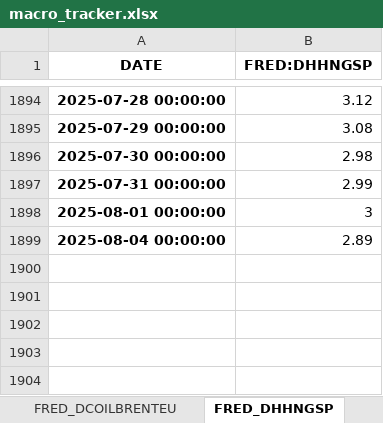
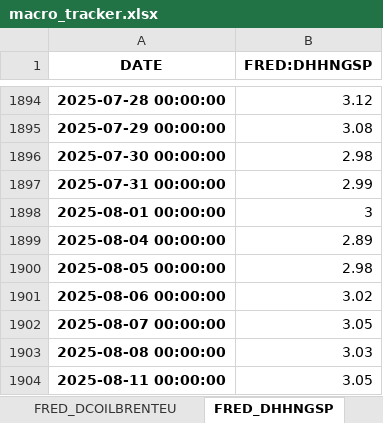
Before and after one commit to HughHancock/GMM, an Excel workbook: macro_tracker.xlsx, sheet FRED_DHHNGSP, drawn as a sheet; only a part is shown, gaps mark what is left out; values as stored, in another font and other column widths than the file's, no borders; the diff names each change by its address in the sheet, - before the commit and + after, or states it on an @@ line.

```diff
--- a/macro_tracker.xlsx (sheet FRED_DHHNGSP)
+++ b/macro_tracker.xlsx (sheet FRED_DHHNGSP)
+row 1900: 2025-08-05 00:00:00 | 2.98
+row 1901: 2025-08-06 00:00:00 | 3.02
+row 1902: 2025-08-07 00:00:00 | 3.05
+row 1903: 2025-08-08 00:00:00 | 3.03
+row 1904: 2025-08-11 00:00:00 | 3.05
```
Also changed, not shown: sheet Commodities & Energy, sheet FRED_DCOILWTICO, sheet FRED_DCOILBRENTEU, 3 other files.
